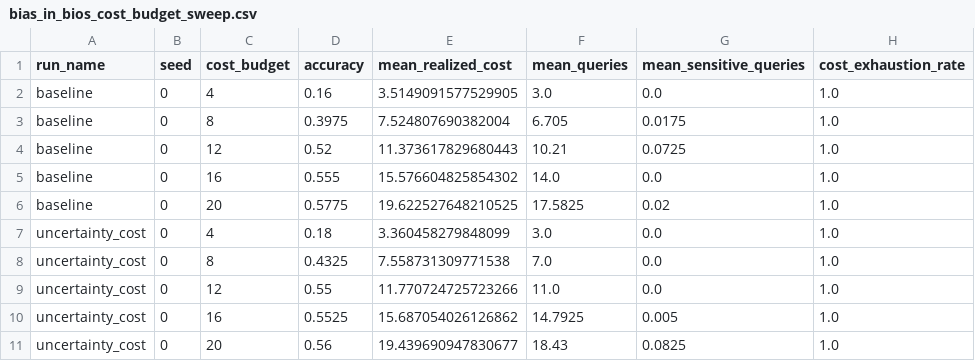
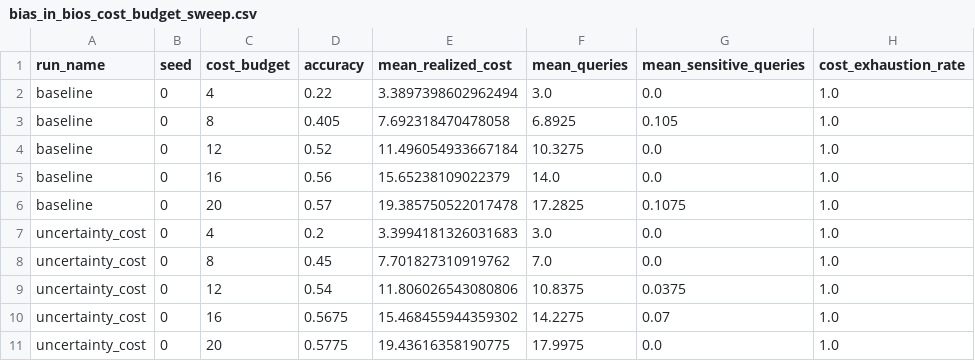
Before and after one commit to amiaty/claq, a CSV file: artifacts/runs/bias_in_bios_cost_budget_sweep.csv, drawn as a sheet; only a part is shown; the diff covers the shown part only.

Commit message:
cost exp BiB

```diff
--- a/artifacts/runs/bias_in_bios_cost_budget_sweep.csv
+++ b/artifacts/runs/bias_in_bios_cost_budget_sweep.csv
@@ -1,11 +1,11 @@
 run_name,seed,cost_budget,accuracy,mean_realized_cost,mean_queries,mean_sensitive_queries,cost_exhaustion_rate
-baseline,0,4,0.16,3.5149091577529905,3.0,0.0,1.0
-baseline,0,8,0.3975,7.524807690382004,6.705,0.0175,1.0
-baseline,0,12,0.52,11.373617829680443,10.21,0.0725,1.0
-baseline,0,16,0.555,15.576604825854302,14.0,0.0,1.0
-baseline,0,20,0.5775,19.622527648210525,17.5825,0.02,1.0
-uncertainty_cost,0,4,0.18,3.360458279848099,3.0,0.0,1.0
-uncertainty_cost,0,8,0.4325,7.558731309771538,7.0,0.0,1.0
-uncertainty_cost,0,12,0.55,11.770724725723266,11.0,0.0,1.0
-uncertainty_cost,0,16,0.5525,15.687054026126862,14.7925,0.005,1.0
-uncertainty_cost,0,20,0.56,19.439690947830677,18.43,0.0825,1.0
+baseline,0,4,0.22,3.3897398602962494,3.0,0.0,1.0
+baseline,0,8,0.405,7.692318470478058,6.8925,0.105,1.0
+baseline,0,12,0.52,11.496054933667184,10.3275,0.0,1.0
+baseline,0,16,0.56,15.65238109022379,14.0,0.0,1.0
+baseline,0,20,0.57,19.385750522017478,17.2825,0.1075,1.0
+uncertainty_cost,0,4,0.2,3.3994181326031683,3.0,0.0,1.0
+uncertainty_cost,0,8,0.45,7.701827310919762,7.0,0.0,1.0
+uncertainty_cost,0,12,0.54,11.806026543080806,10.8375,0.0375,1.0
+uncertainty_cost,0,16,0.5675,15.468455944359302,14.2275,0.07,1.0
+uncertainty_cost,0,20,0.5775,19.43616358190775,17.9975,0.0,1.0
```
Also changed, not shown: 123 edited cells elsewhere in this file, artifacts/runs/bias_in_bios_cost_experiment_summary.csv, artifacts/runs/bias_in_bios_cost_vectors.csv, 4 other files.
